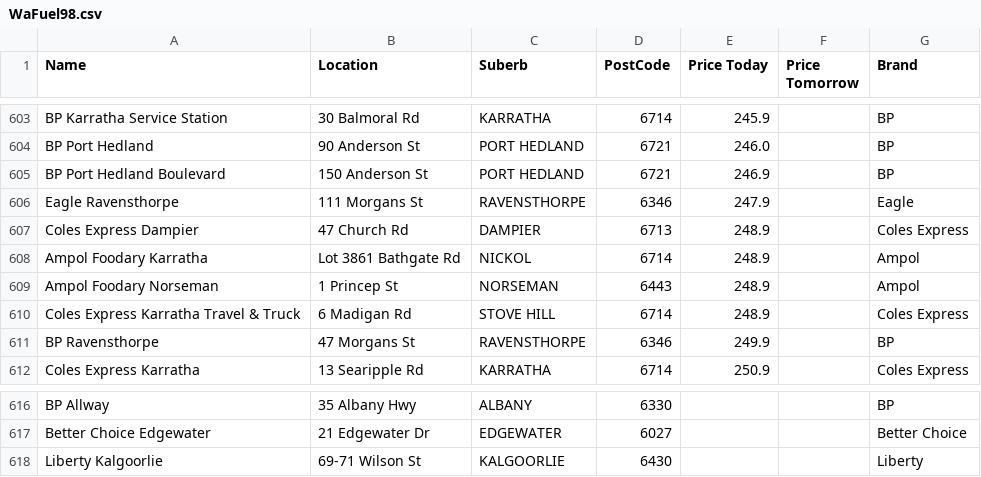
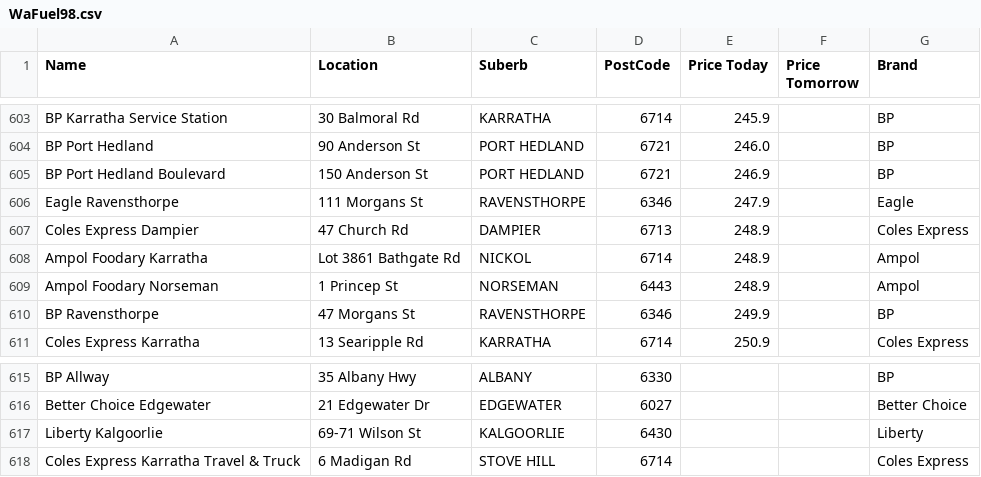
Before and after one commit to Luke3573/WaFuel, a CSV file: WaFuel98.csv, drawn as a sheet; only a part is shown, gaps mark what is left out; removed rows and columns are numbered as before the commit, all else as after; the diff names each change by its address in the sheet, - before the commit and + after, or states it on an @@ line.

```diff
--- a/WaFuel98.csv
+++ b/WaFuel98.csv
-row 610: Coles Express Karratha Travel & Truck | 6 Madigan Rd | STOVE HILL | 6714 | 248.9 |  | Coles Express
+row 618: Coles Express Karratha Travel & Truck | 6 Madigan Rd | STOVE HILL | 6714 |  |  | Coles Express
```
Also changed, not shown: WaFuelDSL.csv, WaFuelULP.csv.
